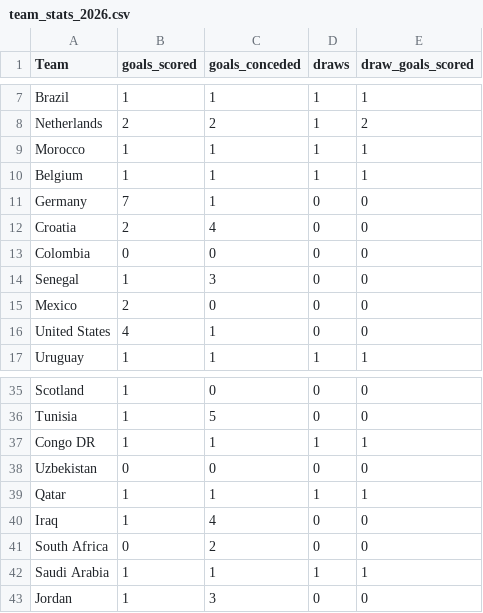
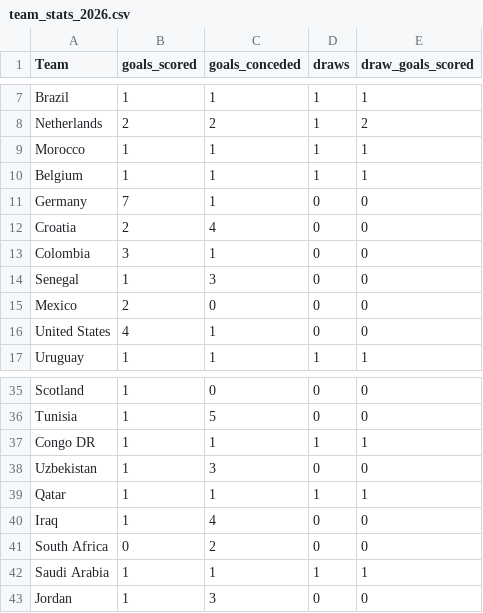
Before and after one commit to michaelsimmo11/WorldCupSweepstake, a CSV file: data/team_stats_2026.csv, drawn as a sheet; only a part is shown, gaps mark what is left out.

```diff
--- a/data/team_stats_2026.csv
+++ b/data/team_stats_2026.csv
@@ -12,3 +12,3 @@ Germany,7,1,0,0
 Croatia,2,4,0,0
-Colombia,0,0,0,0
+Colombia,3,1,0,0
 Senegal,1,3,0,0
@@ -37,3 +37,3 @@ Tunisia,1,5,0,0
 Congo DR,1,1,1,1
-Uzbekistan,0,0,0,0
+Uzbekistan,1,3,0,0
 Qatar,1,1,1,1
```
Also changed, not shown: data/matches_2026.csv, 1 other file.
